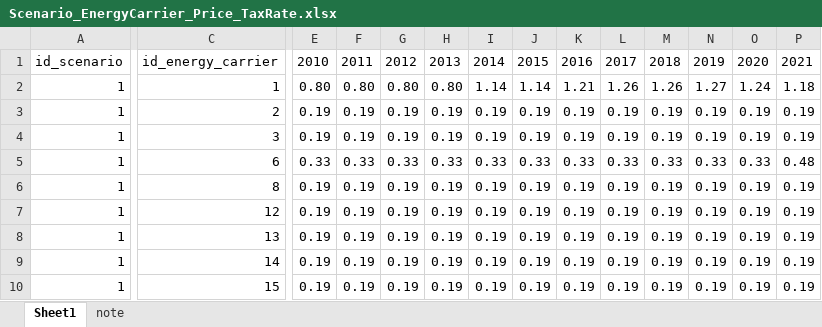
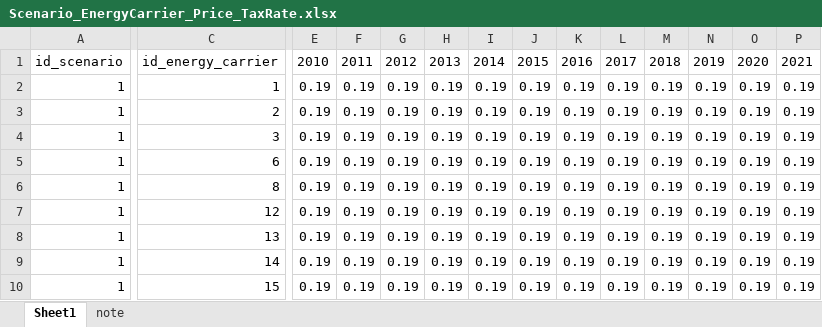
Before and after one commit to SongminYu/render, an Excel workbook: projects/test_building/input/Scenario_EnergyCarrier_Price_TaxRate.xlsx, sheet Sheet1, drawn as a sheet; only a part is shown, gaps mark what is left out; values as stored, in another font and other column widths than the file's, no borders; table styles not drawn; the diff covers the shown part only; the diff names each change by its address in the sheet, - before the commit and + after, or states it on an @@ line.

Commit message:
energy carrier tax rate and mark-up updates for historic and future scenario simulations. presentation of the RokiG JF of 03.06 is added.

```diff
--- a/projects/test_building/input/Scenario_EnergyCarrier_Price_TaxRate.xlsx (sheet Sheet1)
+++ b/projects/test_building/input/Scenario_EnergyCarrier_Price_TaxRate.xlsx (sheet Sheet1)
-E2: 0.80
+E2: 0.19
-F2: 0.80
+F2: 0.19
-G2: 0.80
+G2: 0.19
-H2: 0.80
+H2: 0.19
-I2: 1.14
+I2: 0.19
-J2: 1.14
+J2: 0.19
-K2: 1.21
+K2: 0.19
-L2: 1.26
+L2: 0.19
-M2: 1.26
+M2: 0.19
-N2: 1.27
+N2: 0.19
-O2: 1.24
+O2: 0.19
-P2: 1.18
+P2: 0.19
-E5: 0.33
+E5: 0.19
-F5: 0.33
+F5: 0.19
-G5: 0.33
+G5: 0.19
-H5: 0.33
+H5: 0.19
-I5: 0.33
+I5: 0.19
-J5: 0.33
+J5: 0.19
-K5: 0.33
+K5: 0.19
-L5: 0.33
+L5: 0.19
-M5: 0.33
+M5: 0.19
-N5: 0.33
+N5: 0.19
-O5: 0.33
+O5: 0.19
-P5: 0.48
+P5: 0.19
```
Also changed, not shown: 60 edited cells elsewhere in this sheet, projects/test_building/input/Scenario_EnergyCarrier_Price_MarkUp.xlsx, 1 other file.
